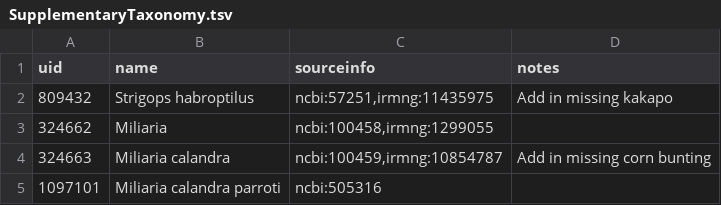
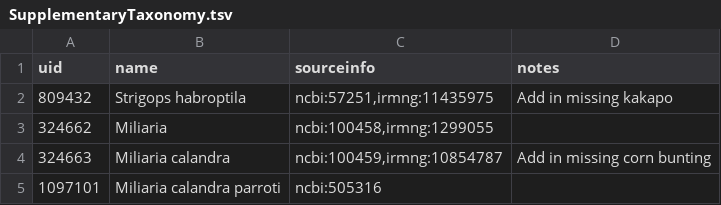
Before and after one commit to OneZoom/tree-build, a TSV file: data/OZTreeBuild/AllLife/BespokeTree/SupplementaryTaxonomy.tsv, drawn as a sheet.

Commit message:
Kakapo name

```diff
--- a/data/OZTreeBuild/AllLife/BespokeTree/SupplementaryTaxonomy.tsv
+++ b/data/OZTreeBuild/AllLife/BespokeTree/SupplementaryTaxonomy.tsv
@@ -1,3 +1,3 @@
 uid	name	sourceinfo	notes
-809432	Strigops habroptilus	ncbi:57251,irmng:11435975	Add in missing kakapo
+809432	Strigops habroptila	ncbi:57251,irmng:11435975	Add in missing kakapo
 324662	Miliaria	ncbi:100458,irmng:1299055
```
